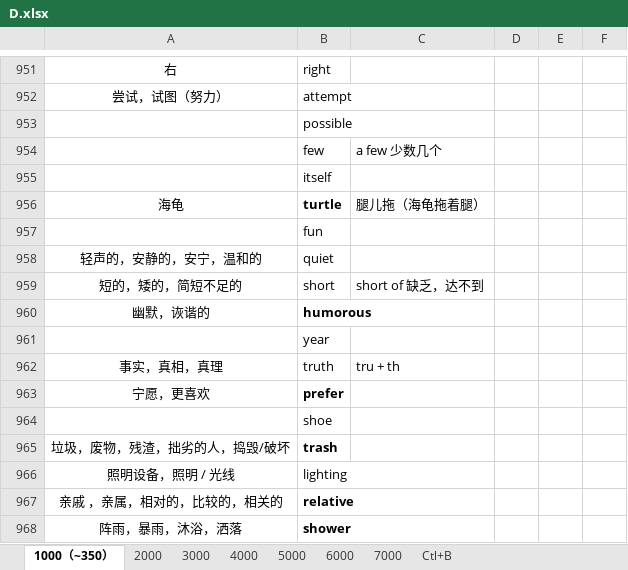
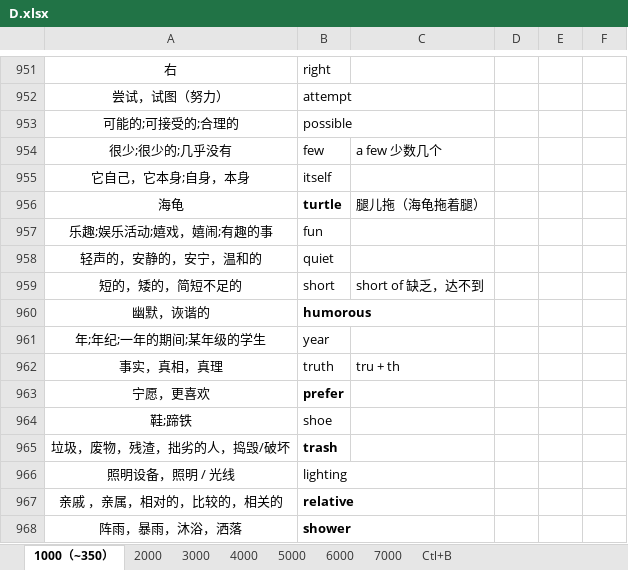
Before and after one commit to Kaylina/Bluevitality, an Excel workbook: Tmp/D.xlsx, sheet 1000（~350）, drawn as a sheet; only a part is shown, gaps mark what is left out; values as stored, in another font and other column widths than the file's, no borders; table styles not drawn; the diff covers the shown part only; the diff names each change by its address in the sheet, - before the commit and + after, or states it on an @@ line.

```diff
--- a/Tmp/D.xlsx (sheet 1000（~350）)
+++ b/Tmp/D.xlsx (sheet 1000（~350）)
-A953: (empty)
+A953: 可能的;可接受的;合理的
-A954: (empty)
+A954: 很少;很少的;几乎没有
-A955: (empty)
+A955: 它自己，它本身;自身，本身
-A957: (empty)
+A957: 乐趣;娱乐活动;嬉戏，嬉闹;有趣的事
-A961: (empty)
+A961: 年;年纪;一年的期间;某年级的学生
-A964: (empty)
+A964: 鞋;蹄铁
```
Also changed, not shown: 24 edited cells elsewhere in this sheet, sheet 2000.
